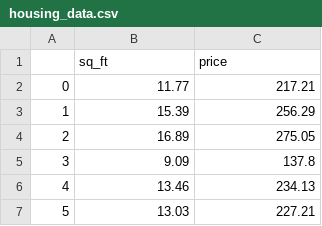
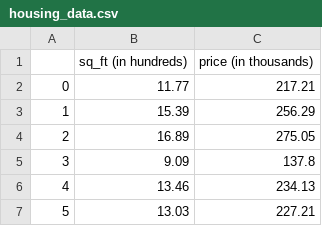
Before and after one commit to papir805/Stanford-ML-Class, a CSV file: data/housing_data.csv, drawn as a sheet; only a part is shown; removed rows and columns are numbered as before the commit, all else as after; the diff names each change by its address in the sheet, - before the commit and + after, or states it on an @@ line.

Commit message:
Created hypertension data and small changes to housing data

```diff
--- a/data/housing_data.csv
+++ b/data/housing_data.csv
-row 1:  | sq_ft | price
+row 1:  | sq_ft (in hundreds) | price (in thousands)
```
Also changed, not shown: 3 other files.
